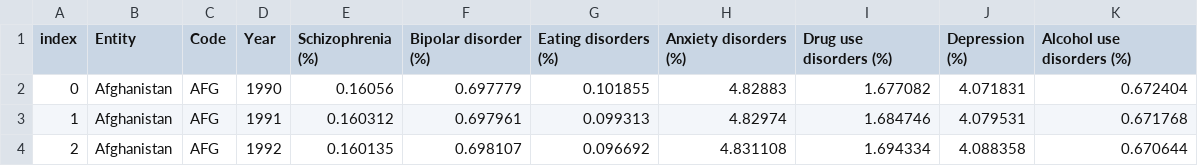
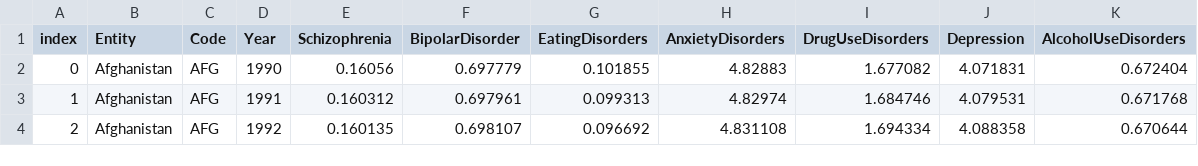
Before and after one commit to benleembruggen/mental-health-illness, a CSV file: data/data.csv, drawn as a sheet; only a part is shown.

Commit message:
Update data.csv column names

```diff
--- a/data/data.csv
+++ b/data/data.csv
@@ -1,2 +1,2 @@
-index,Entity,Code,Year,Schizophrenia (%),Bipolar disorder (%),Eating disorders (%),Anxiety disorders (%),Drug use disorders (%),Depression (%),Alcohol use disorders (%)
+index,Entity,Code,Year,Schizophrenia,BipolarDisorder,EatingDisorders,AnxietyDisorders,DrugUseDisorders,Depression,AlcoholUseDisorders
 0,Afghanistan,AFG,1990,0.16056,0.697779,0.101855,4.82883,1.677082,4.071831,0.672404
```
